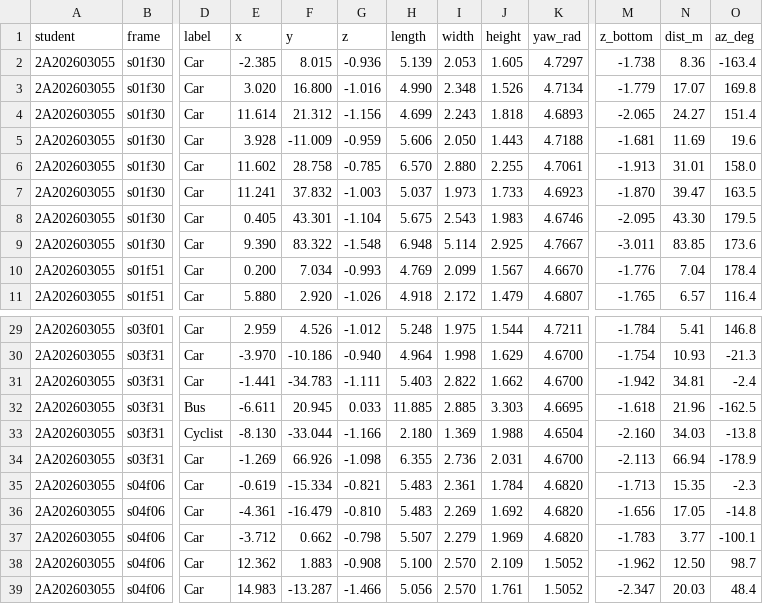
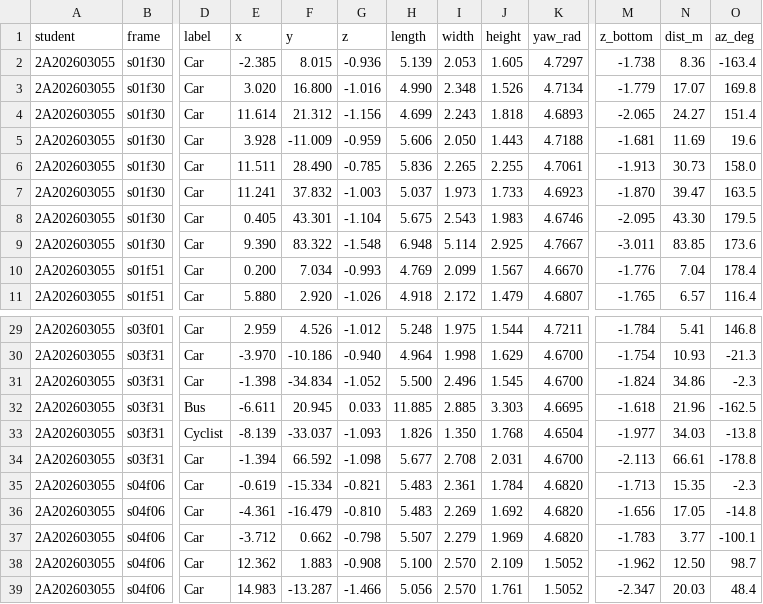
Before and after one commit to henrykhanh-ai/K5-L2-DAY13-NguyenDuyKhanh-2A202603055-PointCloudCuboid, a CSV file: submission/D13-2A202603055-bangA.csv, drawn as a sheet; only a part is shown, gaps mark what is left out; the diff names each change by its address in the sheet, - before the commit and + after, or states it on an @@ line.

```diff
--- a/submission/D13-2A202603055-bangA.csv
+++ b/submission/D13-2A202603055-bangA.csv
-E6 (x): 11.602
+E6 (x): 11.511
-F6 (y): 28.758
+F6 (y): 28.490
-H6 (length): 6.570
+H6 (length): 5.836
-I6 (width): 2.880
+I6 (width): 2.265
-N6 (dist_m): 31.01
+N6 (dist_m): 30.73
-E31 (x): -1.441
+E31 (x): -1.398
-F31 (y): -34.783
+F31 (y): -34.834
-G31 (z): -1.111
+G31 (z): -1.052
-H31 (length): 5.403
+H31 (length): 5.500
-I31 (width): 2.822
+I31 (width): 2.496
-J31 (height): 1.662
+J31 (height): 1.545
-M31 (z_bottom): -1.942
+M31 (z_bottom): -1.824
-N31 (dist_m): 34.81
+N31 (dist_m): 34.86
-O31 (az_deg): -2.4
+O31 (az_deg): -2.3
-E33 (x): -8.130
+E33 (x): -8.139
-F33 (y): -33.044
+F33 (y): -33.037
-G33 (z): -1.166
+G33 (z): -1.093
-H33 (length): 2.180
+H33 (length): 1.826
-I33 (width): 1.369
+I33 (width): 1.350
-J33 (height): 1.988
+J33 (height): 1.768
-M33 (z_bottom): -2.160
+M33 (z_bottom): -1.977
-E34 (x): -1.269
+E34 (x): -1.394
-F34 (y): 66.926
+F34 (y): 66.592
-H34 (length): 6.355
+H34 (length): 5.677
-I34 (width): 2.736
+I34 (width): 2.708
-N34 (dist_m): 66.94
+N34 (dist_m): 66.61
-O34 (az_deg): -178.9
+O34 (az_deg): -178.8
```
Also changed, not shown: submission/D13-2A202603055-tukiem.csv.
